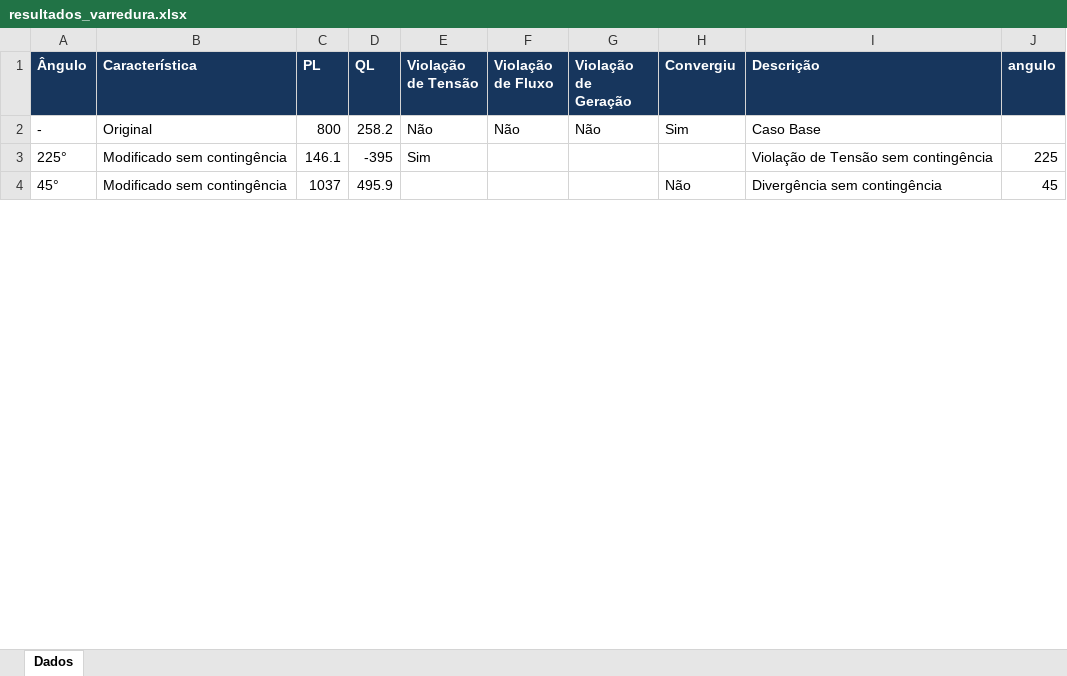
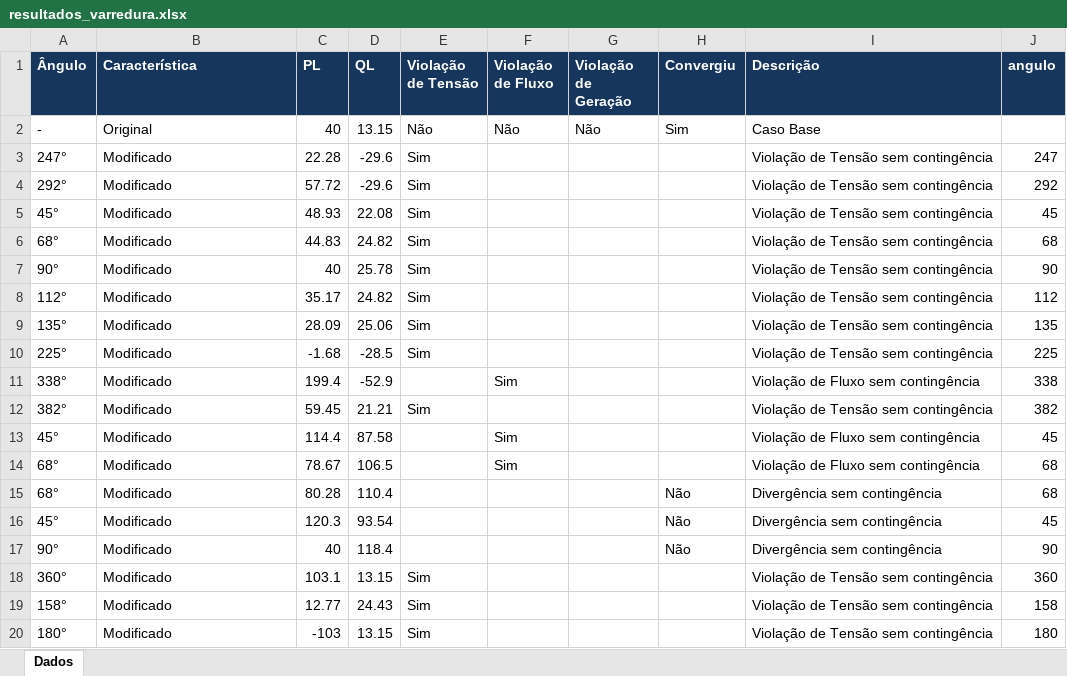
Before and after one commit to mclanini/PyTSOFlex, an Excel workbook: Graficos/arquivos/resultados_varredura.xlsx, sheet Dados, drawn as a sheet; only a part is shown; values as stored, in another font and other column widths than the file's, no borders; addresses are those after the commit; the diff covers the shown part only; the diff names each change by its address in the sheet, - before the commit and + after, or states it on an @@ line.

```diff
--- a/Graficos/arquivos/resultados_varredura.xlsx (sheet Dados)
+++ b/Graficos/arquivos/resultados_varredura.xlsx (sheet Dados)
-C2 (PL): 800
+C2 (PL): 40
-D2 (QL): 258.2
+D2 (QL): 13.15
+row 3: 247° | Modificado | 22.28 | -29.6 | Sim |  |  |  | Violação de Tensão sem contingência | 247
+row 4: 292° | Modificado | 57.72 | -29.6 | Sim |  |  |  | Violação de Tensão sem contingência | 292
+row 5: 45° | Modificado | 48.93 | 22.08 | Sim |  |  |  | Violação de Tensão sem contingência | 45
+row 6: 68° | Modificado | 44.83 | 24.82 | Sim |  |  |  | Violação de Tensão sem contingência | 68
+row 7: 90° | Modificado | 40 | 25.78 | Sim |  |  |  | Violação de Tensão sem contingência | 90
+row 8: 112° | Modificado | 35.17 | 24.82 | Sim |  |  |  | Violação de Tensão sem contingência | 112
+row 9: 135° | Modificado | 28.09 | 25.06 | Sim |  |  |  | Violação de Tensão sem contingência | 135
-B10 (Característica): Modificado sem contingência
+B10 (Característica): Modificado
-C10 (PL): 146.1
+C10 (PL): -1.68
-D10 (QL): -395
+D10 (QL): -28.5
+row 11: 338° | Modificado | 199.4 | -52.9 |  | Sim |  |  | Violação de Fluxo sem contingência | 338
+row 12: 382° | Modificado | 59.45 | 21.21 | Sim |  |  |  | Violação de Tensão sem contingência | 382
+row 13: 45° | Modificado | 114.4 | 87.58 |  | Sim |  |  | Violação de Fluxo sem contingência | 45
+row 14: 68° | Modificado | 78.67 | 106.5 |  | Sim |  |  | Violação de Fluxo sem contingência | 68
+row 15: 68° | Modificado | 80.28 | 110.4 |  |  |  | Não | Divergência sem contingência | 68
-B16 (Característica): Modificado sem contingência
+B16 (Característica): Modificado
-C16 (PL): 1037
+C16 (PL): 120.3
-D16 (QL): 495.9
+D16 (QL): 93.54
+row 17: 90° | Modificado | 40 | 118.4 |  |  |  | Não | Divergência sem contingência | 90
+row 18: 360° | Modificado | 103.1 | 13.15 | Sim |  |  |  | Violação de Tensão sem contingência | 360
+row 19: 158° | Modificado | 12.77 | 24.43 | Sim |  |  |  | Violação de Tensão sem contingência | 158
+row 20: 180° | Modificado | -103 | 13.15 | Sim |  |  |  | Violação de Tensão sem contingência | 180
```
Also changed, not shown: 29 added rows and 6 edited cells elsewhere in this sheet, Graficos/arquivos/resultados_compilados.xlsx, 5 other files.
